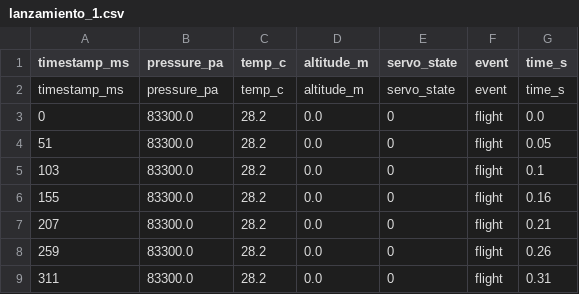
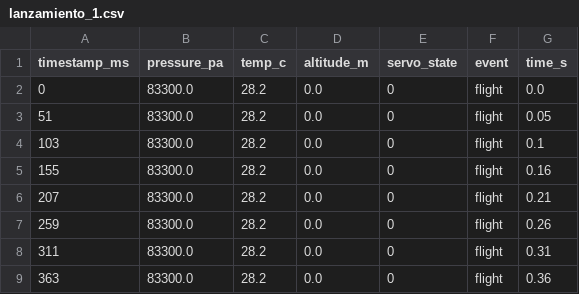
Before and after one commit to Prometheus707/analisisCohete, a CSV file: data/lanzamiento_1.csv, drawn as a sheet; only a part is shown; the shorter side is filled out with more unchanged rows; the diff names each change by its address in the sheet, - before the commit and + after, or states it on an @@ line.

```diff
--- a/data/lanzamiento_1.csv
+++ b/data/lanzamiento_1.csv
-row 2: timestamp_ms | pressure_pa | temp_c | altitude_m | servo_state | event | time_s
```
Also changed, not shown: data/lanzamiento_2.csv, data/lanzamiento_3.csv, 4 other files.
